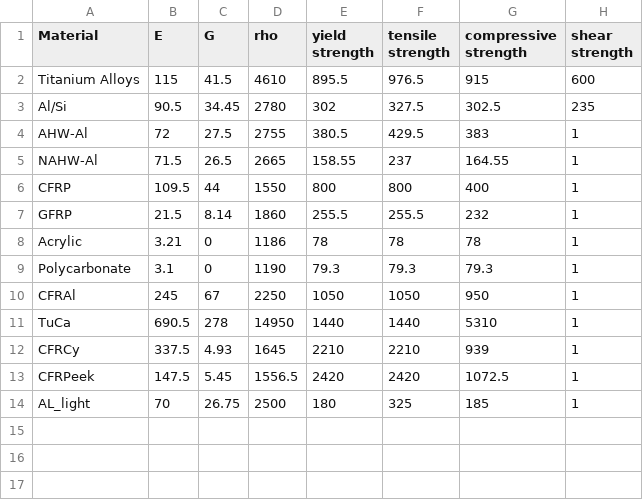
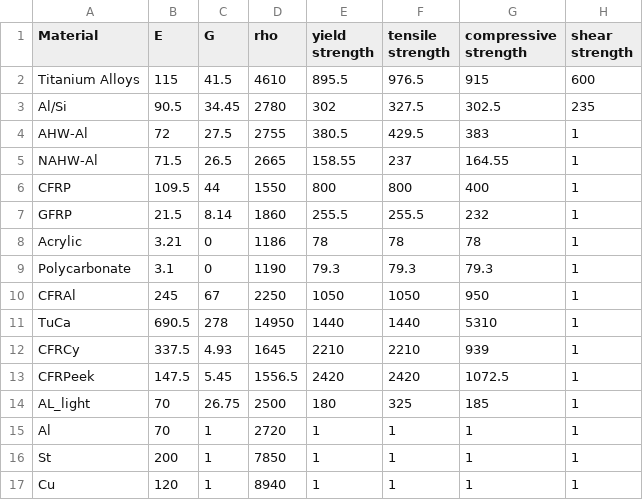
Before and after one commit to DominikStiller/tudelft-dse, a CSV file: dse/detailed/Structures/materials.csv, drawn as a sheet; the diff names each change by its address in the sheet, - before the commit and + after, or states it on an @@ line.

Commit message:
Added materials

```diff
--- a/dse/detailed/Structures/materials.csv
+++ b/dse/detailed/Structures/materials.csv
+row 15: Al | 70 | 1 | 2720 | 1 | 1 | 1 | 1
+row 16: St | 200 | 1 | 7850 | 1 | 1 | 1 | 1
+row 17: Cu | 120 | 1 | 8940 | 1 | 1 | 1 | 1
```
